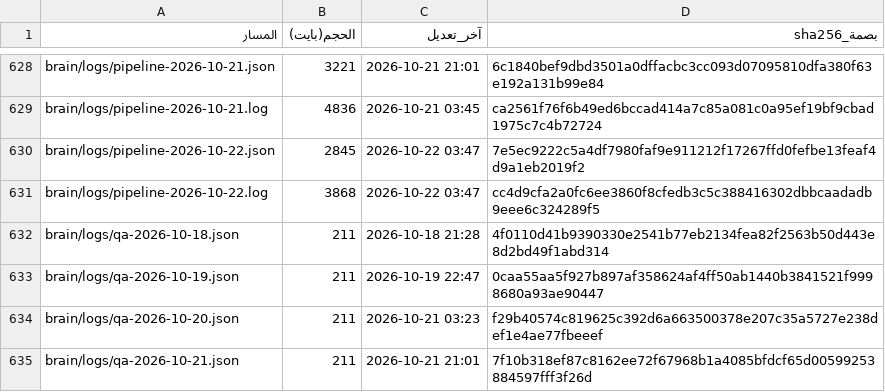
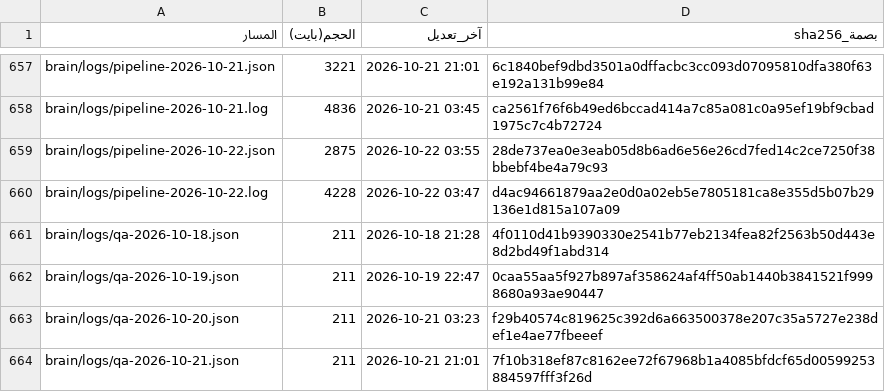
Before and after one commit to fahadaldoseri/mda-marine-system, a TSV file: docs/فهرس-الملفات.tsv, drawn as a sheet; only a part is shown, gaps mark what is left out; the diff covers the shown part only.

```diff
--- a/docs/فهرس-الملفات.tsv
+++ b/docs/فهرس-الملفات.tsv
@@ -629,4 +658,4 @@ brain/logs/pipeline-2026-10-21.json	3221	2026-10-21 21:01	6c1840bef9dbd3501a0dff
 brain/logs/pipeline-2026-10-21.log	4836	2026-10-21 03:45	ca2561f76f6b49ed6bccad414a7c85a081c0a95ef19bf9cbad1975c7c4b72724
-brain/logs/pipeline-2026-10-22.json	2845	2026-10-22 03:47	7e5ec9222c5a4df7980faf9e911212f17267ffd0fefbe13feaf4d9a1eb2019f2
-brain/logs/pipeline-2026-10-22.log	3868	2026-10-22 03:47	cc4d9cfa2a0fc6ee3860f8cfedb3c5c388416302dbbcaadadb9eee6c324289f5
+brain/logs/pipeline-2026-10-22.json	2875	2026-10-22 03:55	28de737ea0e3eab05d8b6ad6e56e26cd7fed14c2ce7250f38bbebf4be4a79c93
+brain/logs/pipeline-2026-10-22.log	4228	2026-10-22 03:47	d4ac94661879aa2e0d0a02eb5e7805181ca8e355d5b07b29136e1d815a107a09
 brain/logs/qa-2026-10-18.json	211	2026-10-18 21:28	4f0110d41b9390330e2541b77eb2134fea82f2563b50d443e8d2bd49f1abd314
```
Also changed, not shown: 35 added rows and 44 edited cells elsewhere in this file, 49 other files.
